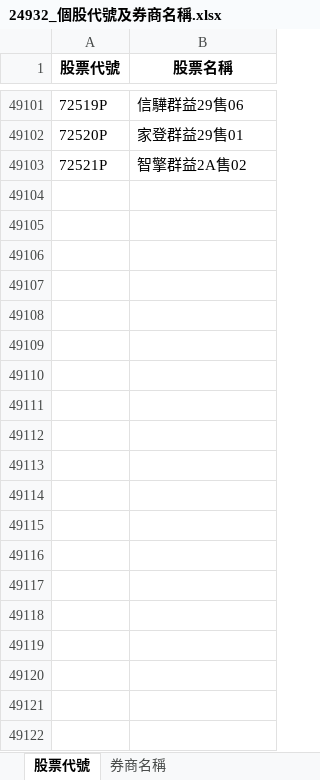
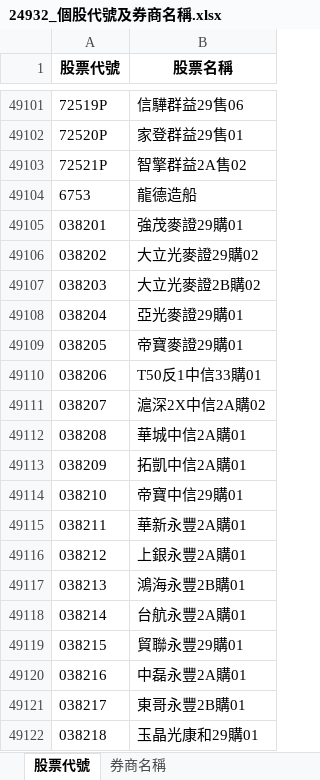
Before and after one commit to e4903180/financialSite, an Excel workbook: DB/gmail/src/24932_個股代號及券商名稱.xlsx, sheet 股票代號, drawn as a sheet; only a part is shown, gaps mark what is left out; values as stored, in another font and other column widths than the file's, no borders; the diff covers the shown part only; the diff names each change by its address in the sheet, - before the commit and + after, or states it on an @@ line.

```diff
--- a/DB/gmail/src/24932_個股代號及券商名稱.xlsx (sheet 股票代號)
+++ b/DB/gmail/src/24932_個股代號及券商名稱.xlsx (sheet 股票代號)
+row 49104: 6753 | 龍德造船
+row 49105: 038201 | 強茂麥證29購01
+row 49106: 038202 | 大立光麥證29購02
+row 49107: 038203 | 大立光麥證2B購02
+row 49108: 038204 | 亞光麥證29購01
+row 49109: 038205 | 帝寶麥證29購01
+row 49110: 038206 | T50反1中信33購01
+row 49111: 038207 | 滬深2X中信2A購02
+row 49112: 038208 | 華城中信2A購01
+row 49113: 038209 | 拓凱中信2A購01
+row 49114: 038210 | 帝寶中信29購01
+row 49115: 038211 | 華新永豐2A購01
+row 49116: 038212 | 上銀永豐2A購01
+row 49117: 038213 | 鴻海永豐2B購01
+row 49118: 038214 | 台航永豐2A購01
+row 49119: 038215 | 貿聯永豐29購01
+row 49120: 038216 | 中磊永豐2A購01
+row 49121: 038217 | 東哥永豐2B購01
+row 49122: 038218 | 玉晶光康和29購01
```
Also changed, not shown: 507 added rows elsewhere in this sheet, 15 other files.
